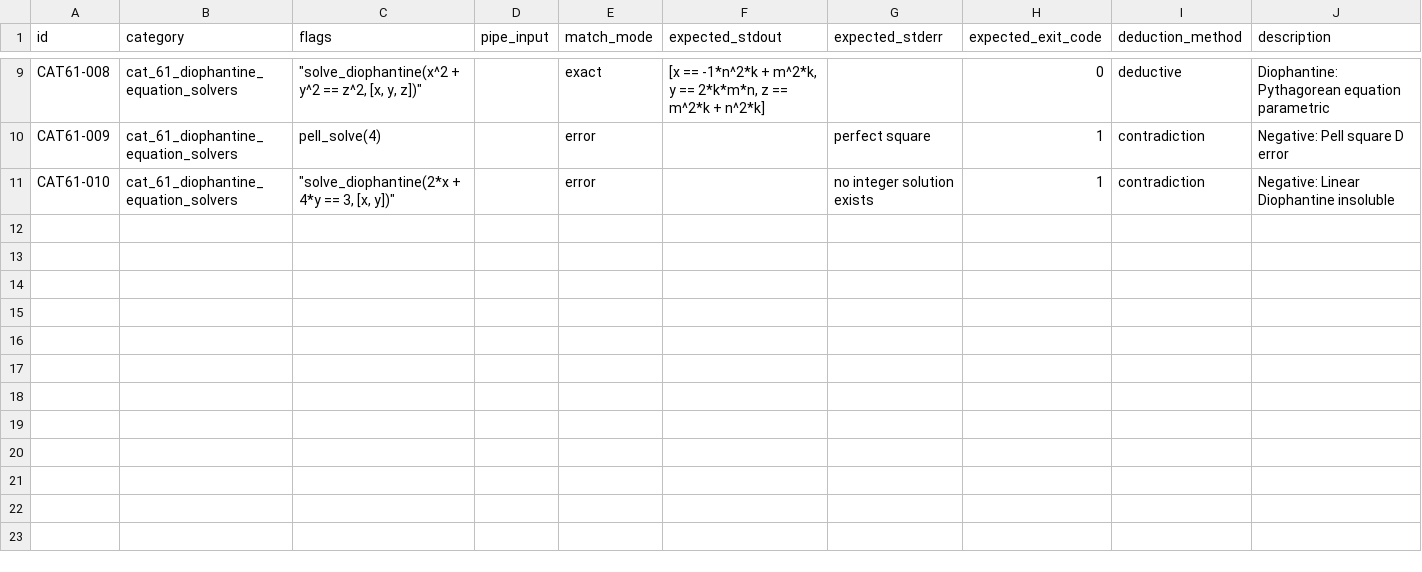
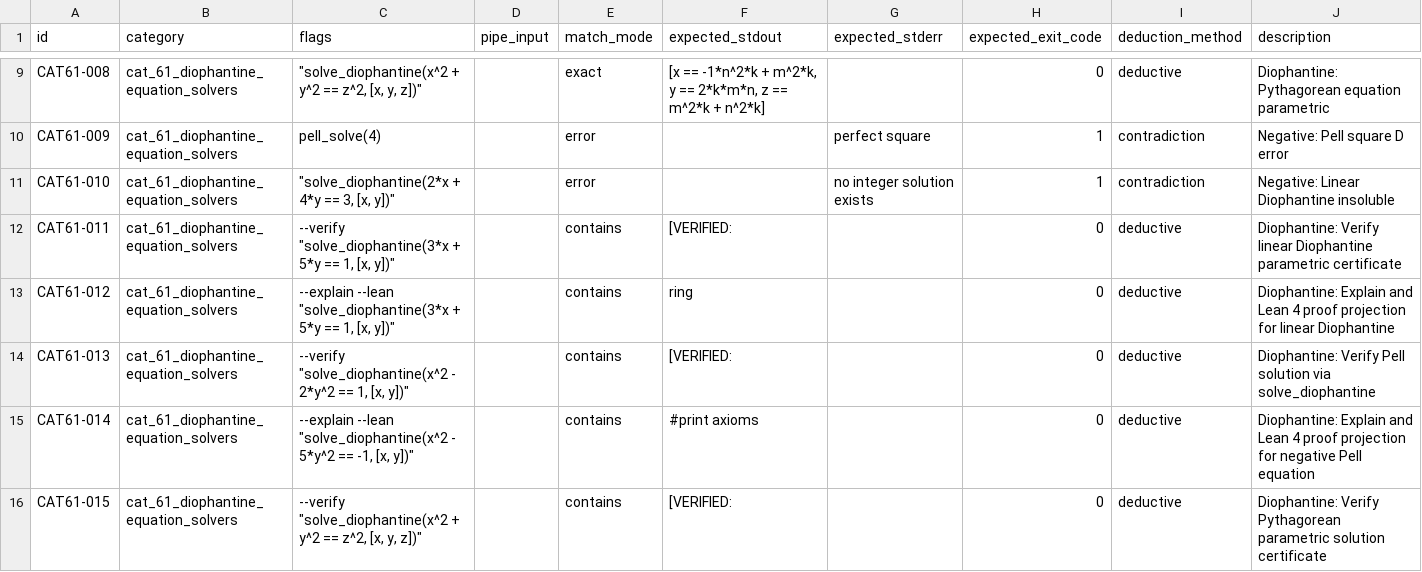
Before and after one commit to DovahkiinYuzuko/i-hate-decimal-calc, a CSV file: tools/e2e/test-cases/05_advanced_cas/61_cat_61_diophantine_equation_solvers.csv, drawn as a sheet; only a part is shown, gaps mark what is left out.

```diff
--- a/tools/e2e/test-cases/05_advanced_cas/61_cat_61_diophantine_equation_solvers.csv
+++ b/tools/e2e/test-cases/05_advanced_cas/61_cat_61_diophantine_equation_solvers.csv
@@ -12 +12,6 @@ CAT61-009,cat_61_diophantine_equation_solvers,pell_solve(4),,error,,perfect squa
 CAT61-010,cat_61_diophantine_equation_solvers,"""solve_diophantine(2*x + 4*y == 3, [x, y])""",,error,,no integer solution exists,1,contradiction,Negative: Linear Diophantine insoluble
+CAT61-011,cat_61_diophantine_equation_solvers,"--verify ""solve_diophantine(3*x + 5*y == 1, [x, y])""",,contains,[VERIFIED:,,0,deductive,Diophantine: Verify linear Diophantine parametric certificate
+CAT61-012,cat_61_diophantine_equation_solvers,"--explain --lean ""solve_diophantine(3*x + 5*y == 1, [x, y])""",,contains,ring,,0,deductive,Diophantine: Explain and Lean 4 proof projection for linear Diophantine
+CAT61-013,cat_61_diophantine_equation_solvers,"--verify ""solve_diophantine(x^2 - 2*y^2 == 1, [x, y])""",,contains,[VERIFIED:,,0,deductive,Diophantine: Verify Pell solution via solve_diophantine
+CAT61-014,cat_61_diophantine_equation_solvers,"--explain --lean ""solve_diophantine(x^2 - 5*y^2 == -1, [x, y])""",,contains,#print axioms,,0,deductive,Diophantine: Explain and Lean 4 proof projection for negative Pell equation
+CAT61-015,cat_61_diophantine_equation_solvers,"--verify ""solve_diophantine(x^2 + y^2 == z^2, [x, y, z])""",,contains,[VERIFIED:,,0,deductive,Diophantine: Verify Pythagorean parametric solution certificate
```
Also changed, not shown: tools/e2e/test-cases/02_radicals_complex/24_cat_24_advanced_number_theory_modular_arithmetic.csv, tools/e2e/test-cases/03_algebra_calculus/16_cat_16_terminal_function_plotter.csv, 34 other files.
